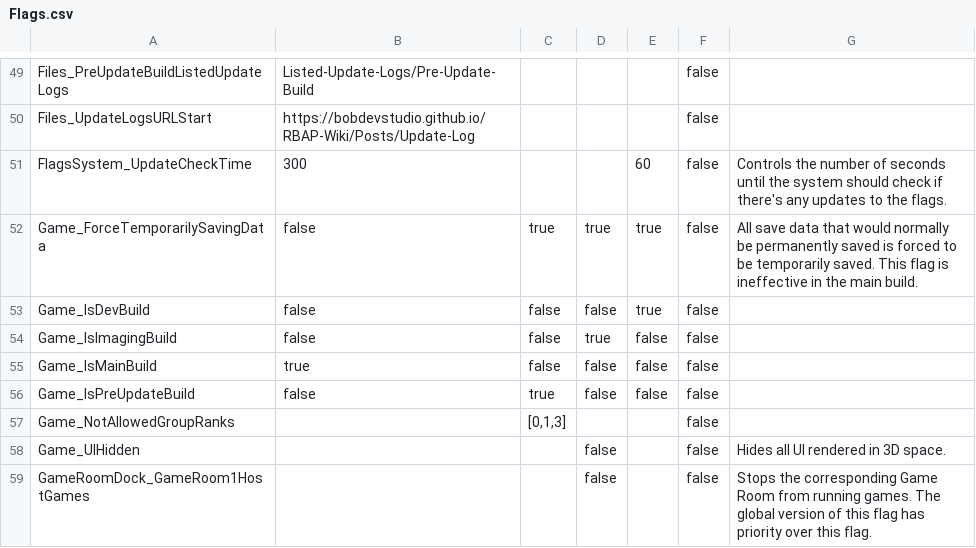
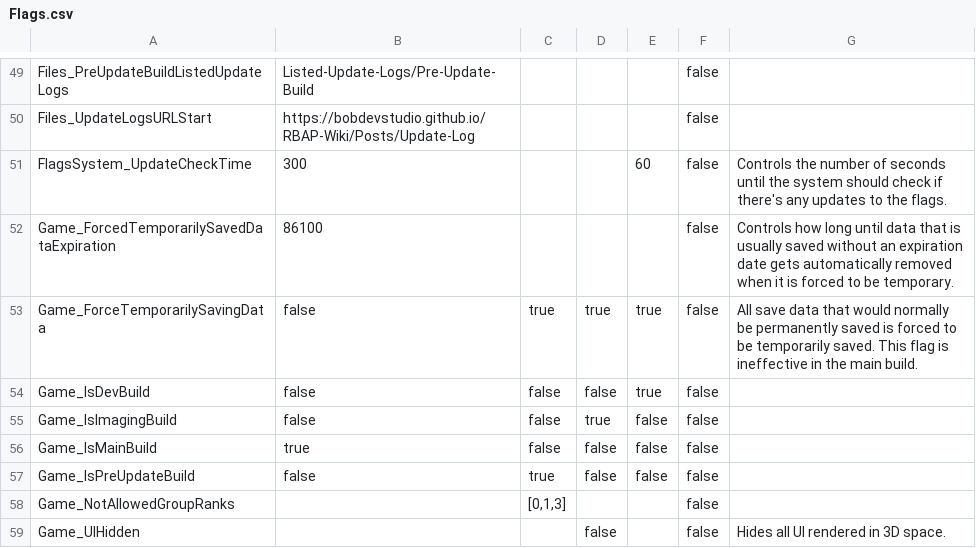
Before and after one commit to BOBDevStudio/RBAP-Flags, a CSV file: Flags.csv, drawn as a sheet; only a part is shown, gaps mark what is left out; the shorter side is filled out with more unchanged rows; the diff names each change by its address in the sheet, - before the commit and + after, or states it on an @@ line.

Commit message:
Added flag: Game_ForcedTemporarilySavedDataExpiration

```diff
--- a/Flags.csv
+++ b/Flags.csv
+row 52: Game_ForcedTemporarilySavedDataExpiration | 86100 |  |  |  | false | Controls how long until data that is usually saved without an expiration date gets automatically removed when it is forced to be temporary.
```
Also changed, not shown: Flags-List.csv, Main-Build.json.csv, 5 other files.
